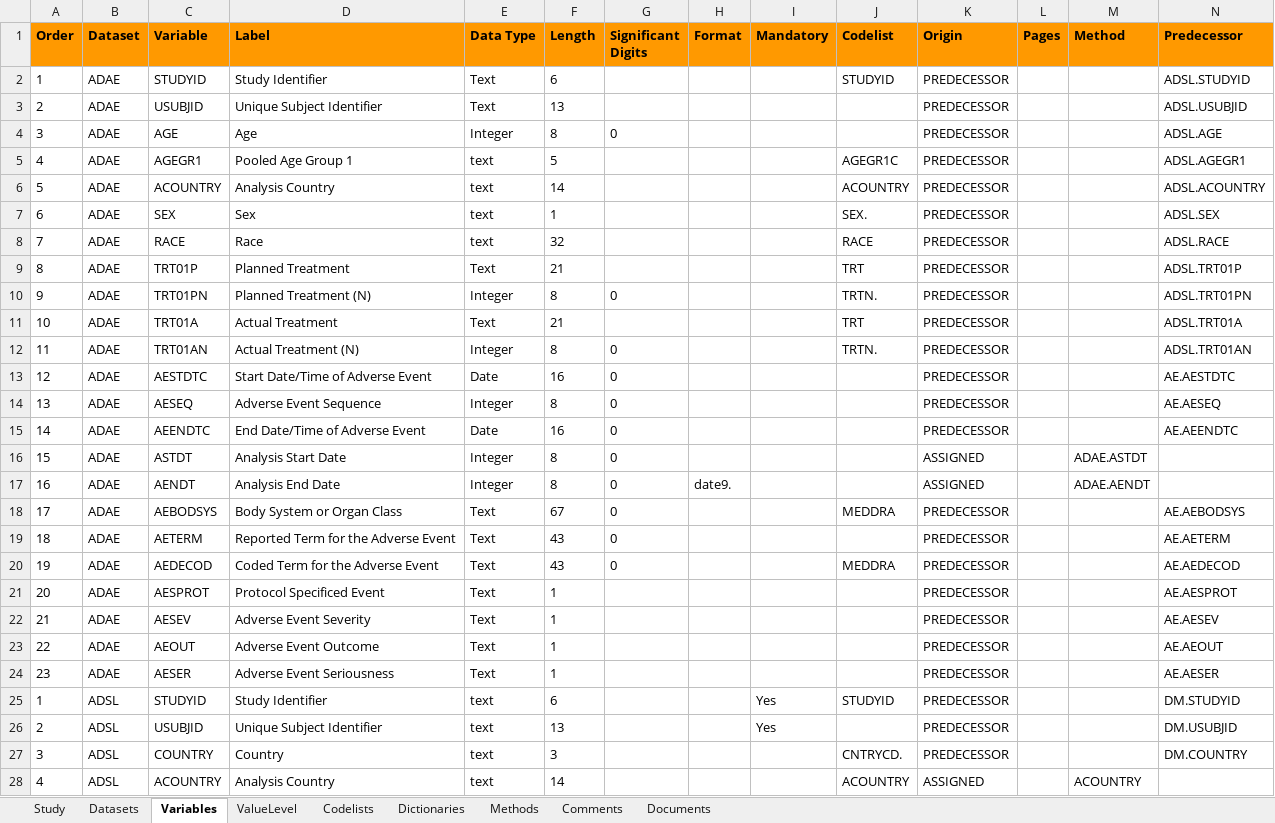
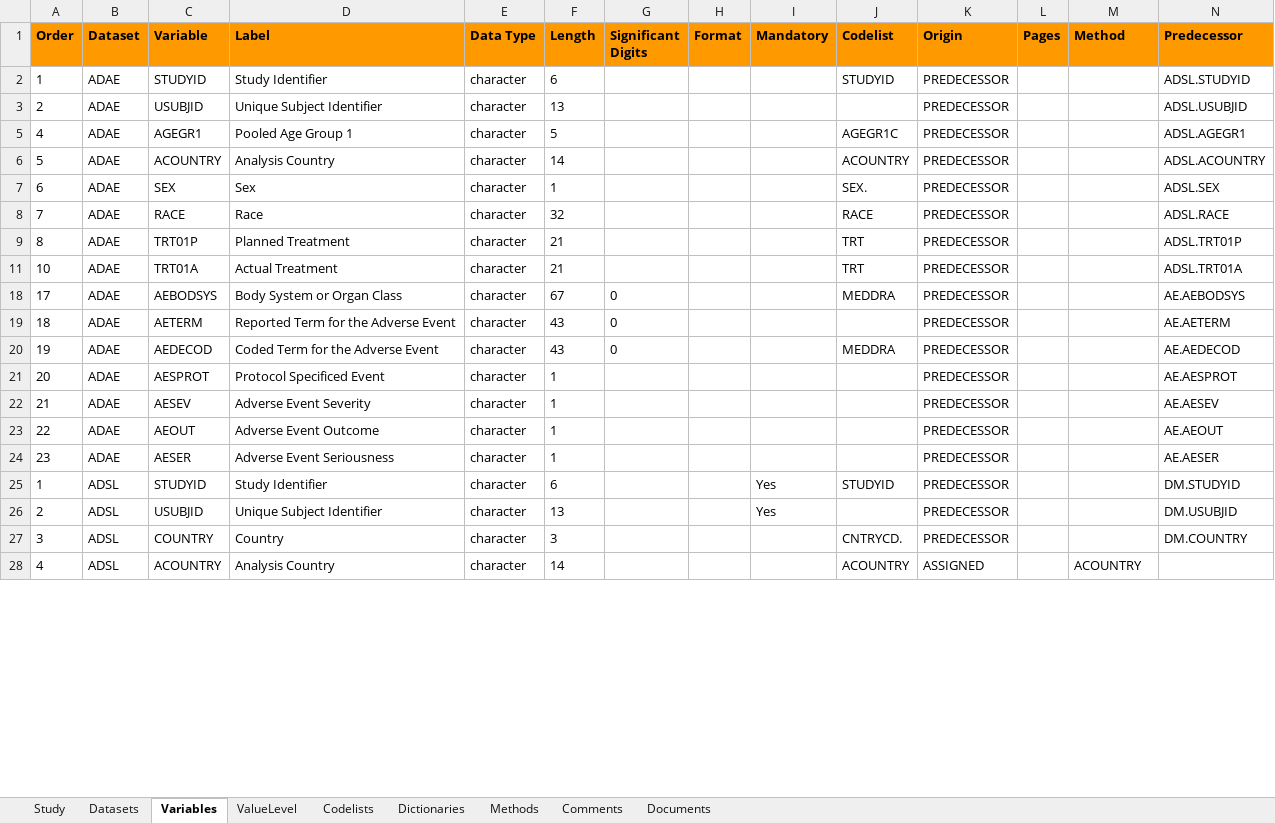
Before and after one commit to pharmaverse/r-pharma2022, an Excel workbook: specs/specs.xlsx, sheet Variables, drawn as a sheet; only a part is shown; values as stored, in another font and other column widths than the file's, no borders; removed rows and columns are numbered as before the commit, all else as after; rows hold the shown columns only; the diff covers the shown part only; the diff names each change by its address in the sheet, - before the commit and + after, or states it on an @@ line.

```diff
--- a/specs/specs.xlsx (sheet Variables)
+++ b/specs/specs.xlsx (sheet Variables)
-E2:E3 (Data Type): Text
+E2:E3 (Data Type): character
@@ row 4 hidden: 3 | ADAE | AGE | Age | Integer | 8 | 0 |  |  |  | PREDECESSOR |  |  | ADSL.AGE @@
-E5:E8 (Data Type): text
+E5:E8 (Data Type): character
-E9 (Data Type): Text
+E9 (Data Type): character
@@ row 10 hidden: 9 | ADAE | TRT01PN | Planned Treatment (N) | Integer | 8 | 0 |  |  | TRTN. | PREDECESSOR |  |  | ADSL.TRT01PN @@
-E11 (Data Type): Text
+E11 (Data Type): character
@@ row 12 hidden: 11 | ADAE | TRT01AN | Actual Treatment (N) | Integer | 8 | 0 |  |  | TRTN. | PREDECESSOR |  |  | ADSL.TRT01AN @@
@@ row 13 hidden: 12 | ADAE | AESTDTC | Start Date/Time of Adverse Event | Date | 16 | 0 |  |  |  | PREDECESSOR |  |  | AE.AESTDTC @@
@@ row 14 hidden: 13 | ADAE | AESEQ | Adverse Event Sequence | Integer | 8 | 0 |  |  |  | PREDECESSOR |  |  | AE.AESEQ @@
@@ row 15 hidden: 14 | ADAE | AEENDTC | End Date/Time of Adverse Event | Date | 16 | 0 |  |  |  | PREDECESSOR |  |  | AE.AEENDTC @@
@@ row 16 hidden: 15 | ADAE | ASTDT | Analysis Start Date | Integer | 8 | 0 |  |  |  | ASSIGNED |  | ADAE.ASTDT @@
@@ row 17 hidden: 16 | ADAE | AENDT | Analysis End Date | Integer | 8 | 0 | date9. |  |  | ASSIGNED |  | ADAE.AENDT @@
-E18:E24 (Data Type): Text
+E18:E24 (Data Type): character
-E25:E28 (Data Type): text
+E25:E28 (Data Type): character
```
Also changed, not shown: other rows of this sheet, sheet Codelists, 1 other file.
